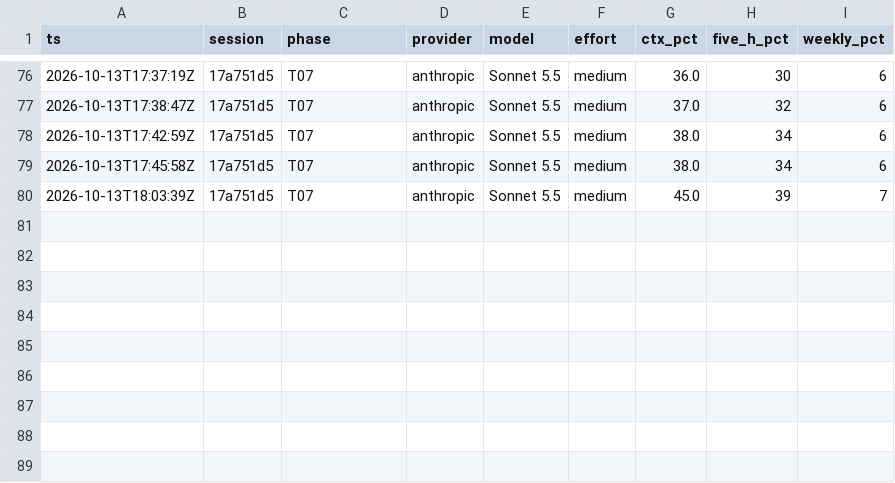
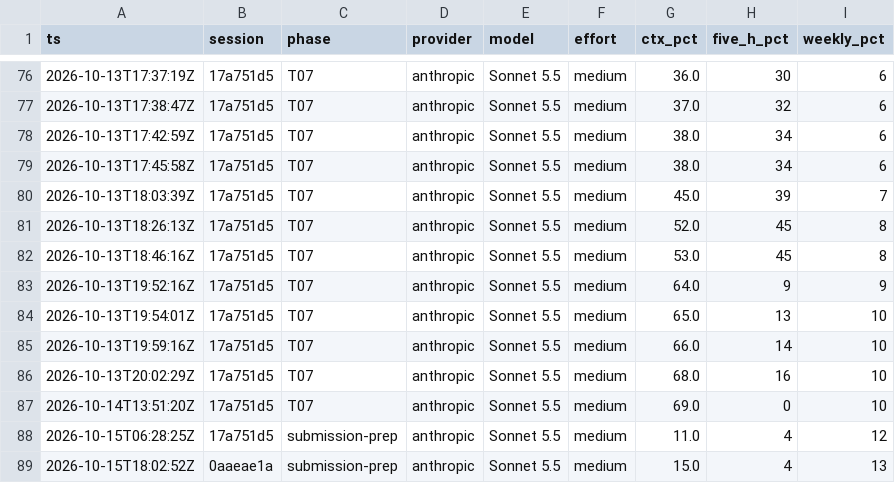
Before and after one commit to algoal0507-crypto/iphs400-mp2-cms, a CSV file: notes/usage-ledger.csv, drawn as a sheet; only a part is shown, gaps mark what is left out.

```diff
--- a/notes/usage-ledger.csv
+++ b/notes/usage-ledger.csv
@@ -80 +80,10 @@ ts,session,phase,provider,model,effort,ctx_pct,five_h_pct,weekly_pct
 2026-10-13T18:03:39Z,17a751d5,T07,anthropic,Sonnet 5.5,medium,45.0,39,7
+2026-10-13T18:26:13Z,17a751d5,T07,anthropic,Sonnet 5.5,medium,52.0,45,8
+2026-10-13T18:46:16Z,17a751d5,T07,anthropic,Sonnet 5.5,medium,53.0,45,8
+2026-10-13T19:52:16Z,17a751d5,T07,anthropic,Sonnet 5.5,medium,64.0,9,9
+2026-10-13T19:54:01Z,17a751d5,T07,anthropic,Sonnet 5.5,medium,65.0,13,10
+2026-10-13T19:59:16Z,17a751d5,T07,anthropic,Sonnet 5.5,medium,66.0,14,10
+2026-10-13T20:02:29Z,17a751d5,T07,anthropic,Sonnet 5.5,medium,68.0,16,10
+2026-10-14T13:51:20Z,17a751d5,T07,anthropic,Sonnet 5.5,medium,69.0,0,10
+2026-10-15T06:28:25Z,17a751d5,submission-prep,anthropic,Sonnet 5.5,medium,11.0,4,12
+2026-10-15T18:02:52Z,0aaeae1a,submission-prep,anthropic,Sonnet 5.5,medium,15.0,4,13
```
Also changed, not shown: 5 other files.
